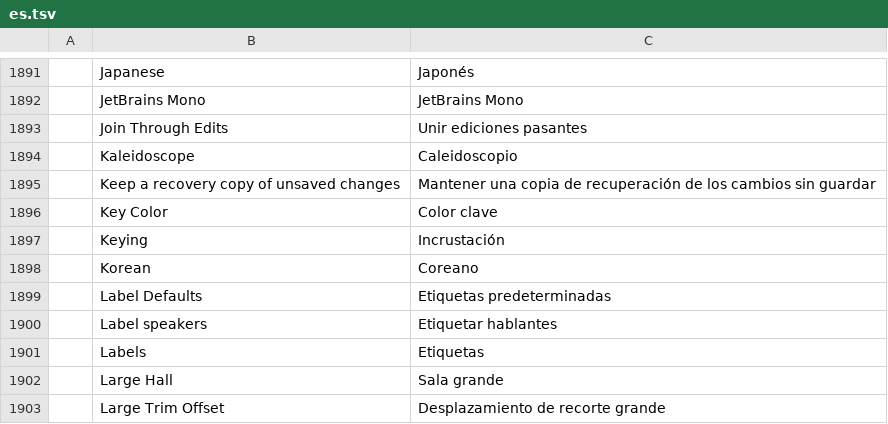
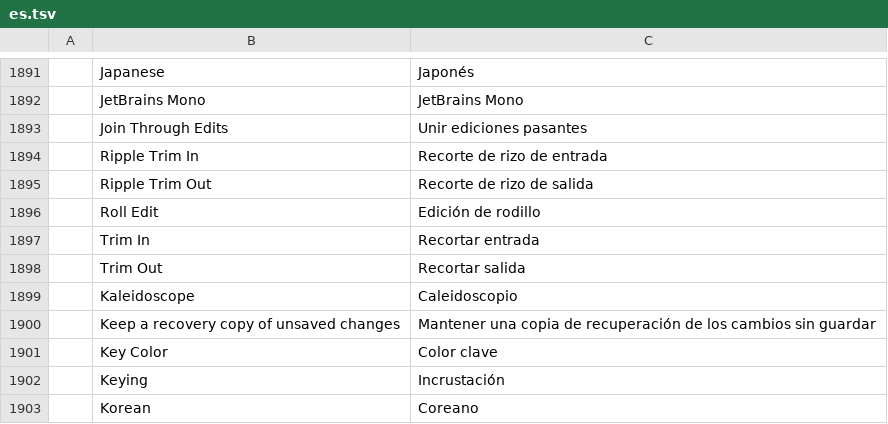
Before and after one commit to David-T-Campos/filmcraft, a TSV file: crates/ui-egui/src/i18n/es.tsv, drawn as a sheet; only a part is shown, gaps mark what is left out; the shorter side is filled out with more unchanged rows.

```diff
--- a/crates/ui-egui/src/i18n/es.tsv
+++ b/crates/ui-egui/src/i18n/es.tsv
@@ -1893,2 +1893,7 @@
 	Join Through Edits	Unir ediciones pasantes
+	Ripple Trim In	Recorte de rizo de entrada
+	Ripple Trim Out	Recorte de rizo de salida
+	Roll Edit	Edición de rodillo
+	Trim In	Recortar entrada
+	Trim Out	Recortar salida
 	Kaleidoscope	Caleidoscopio
```
Also changed, not shown: 2 other files.
